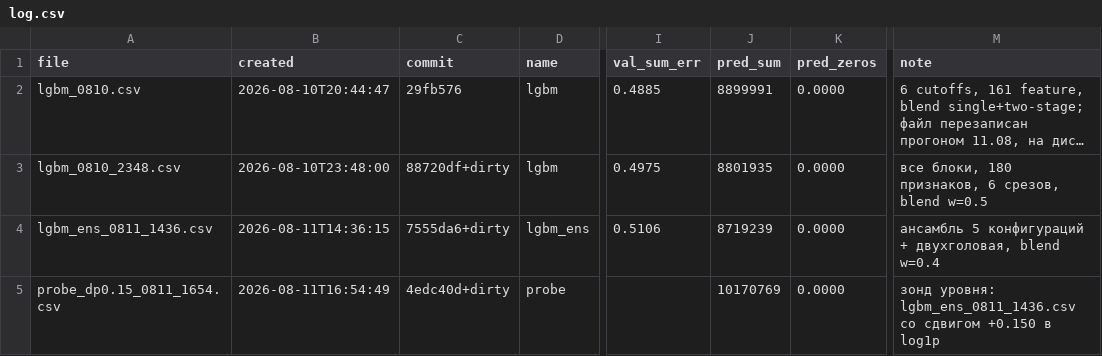
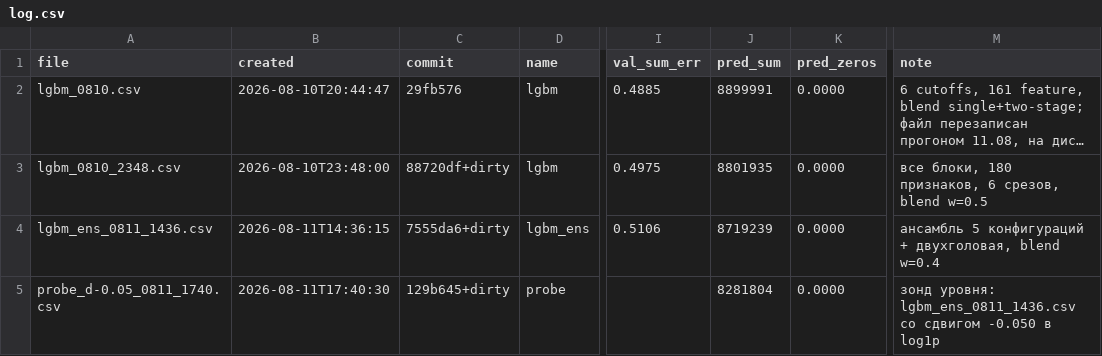
Before and after one commit to imaO0O/ozon-ml-champ, a CSV file: submissions/log.csv, drawn as a sheet; only a part is shown, gaps mark what is left out; long unchanged cells end in …; the diff names each change by its address in the sheet, - before the commit and + after, or states it on an @@ line.

Commit message:
Смещение уровня измерено напрямую: самый крупный найденный эффект
src/errors.py - структура ошибки по сегментам, src/bias.py - смещение и
оптимальный сдвиг на трёх валидационных срезах.

Модель переносит на целевое окно средний уровень своих обучающих срезов,
поэтому смещение следует за уровнем цели: +0.027 при целевом окне на пике,
-0.099 при среднем, -0.222 при провале. Оптимальный сдвиг на январском срезе
даёт +0.0147 RMSLE - на порядок больше всех прочих эффектов вместе.

Обрезка снизу нулём ни при чём: отрицательных предсказаний 0.00%.

Уровень тестового окна данными не выводится, но точно измеряется лидербордом:
RMSLE отдаётся с полной точностью, поэтому одного зонда достаточно. Зонд
пересобран с d = -0.05 вместо ошибочного +0.15 - направление было выбрано
по прошлогодней сезонности, а прямое измерение показало обратный знак.

```diff
--- a/submissions/log.csv
+++ b/submissions/log.csv
-A5 (file): probe_dp0.15_0811_1654.csv
+A5 (file): probe_d-0.05_0811_1740.csv
-B5 (created): 2026-08-11T16:54:49
+B5 (created): 2026-08-11T17:40:30
-C5 (commit): 4edc40d+dirty
+C5 (commit): 129b645+dirty
-J5 (pred_sum): 10170769
+J5 (pred_sum): 8281804
-M5 (note): …со сдвигом +0.150 в log1p
+M5 (note): …со сдвигом -0.050 в log1p
```
Also changed, not shown: 3 other files.
